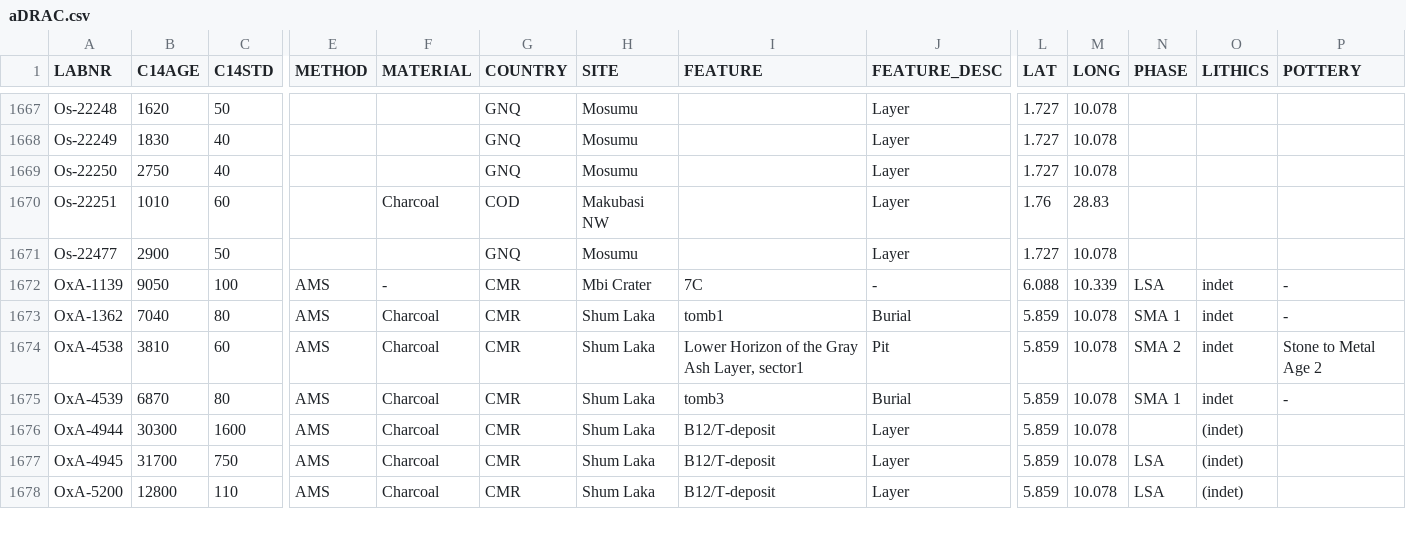
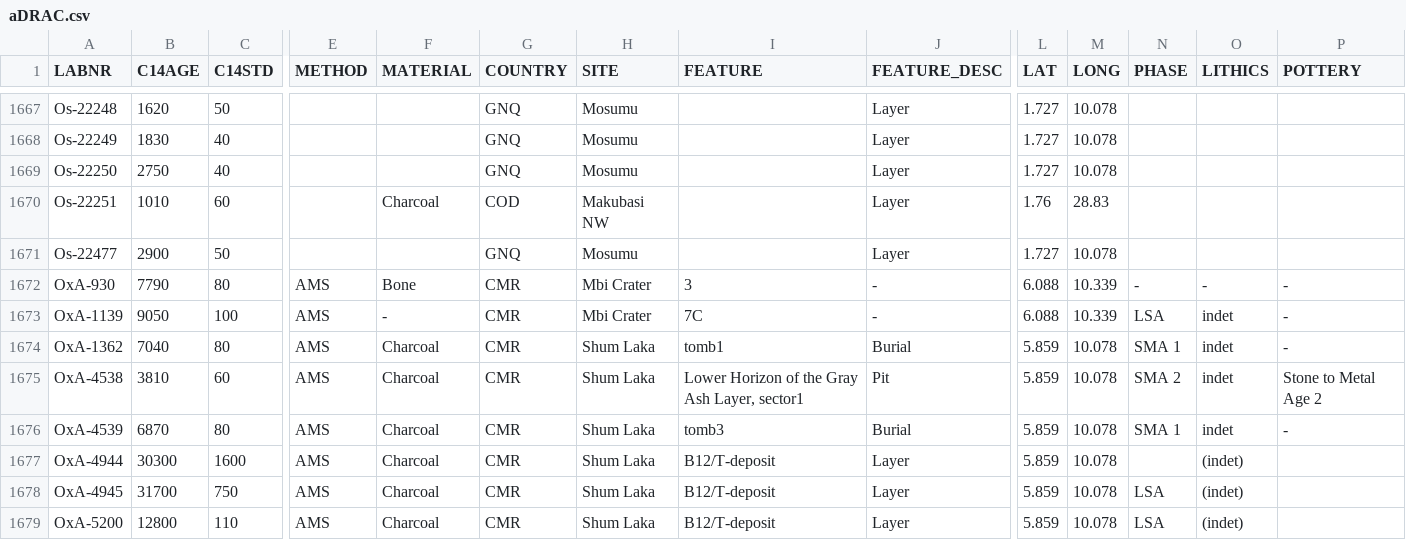
Before and after one commit to dirkseidensticker/aDRAC, a CSV file: aDRAC.csv, drawn as a sheet; only a part is shown, gaps mark what is left out; rows hold the shown columns only; the diff names each change by its address in the sheet, - before the commit and + after, or states it on an @@ line.

Commit message:
added oxa-930 from mbi crater

```diff
--- a/aDRAC.csv
+++ b/aDRAC.csv
+row 1672: OxA-930 | 7790 | 80 | AMS | Bone | CMR | Mbi Crater | 3 | - | 6.088 | 10.339 | - | - | -
```
